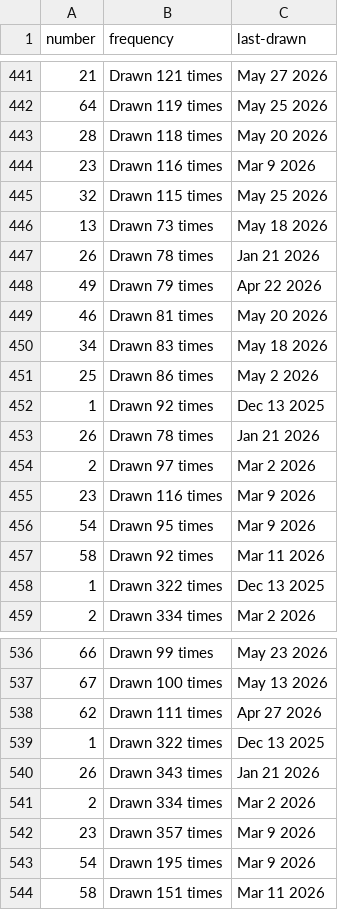
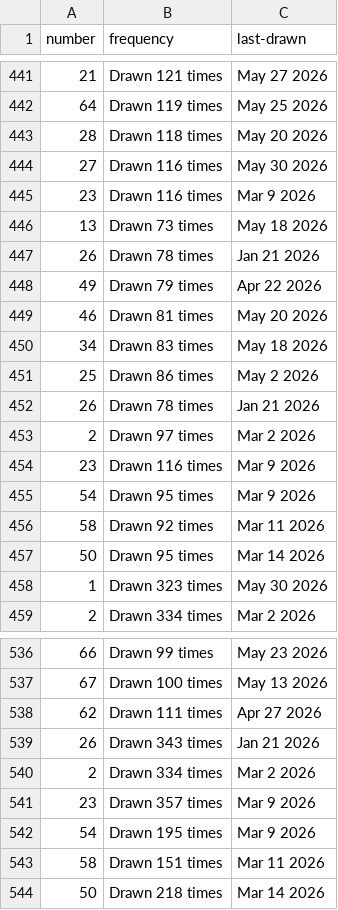
Before and after one commit to kv-hearst/powerball, a CSV file: data/main_ball.csv, drawn as a sheet; only a part is shown, gaps mark what is left out; the diff covers the shown part only.

```diff
--- a/data/main_ball.csv
+++ b/data/main_ball.csv
@@ -443,4 +443,4 @@ number,frequency,last-drawn
 28,Drawn 118 times,May 20 2026
+27,Drawn 116 times,May 30 2026
 23,Drawn 116 times,Mar 9 2026
-32,Drawn 115 times,May 25 2026
 13,Drawn 73 times,May 18 2026
@@ -451,3 +451,2 @@ number,frequency,last-drawn
 25,Drawn 86 times,May 2 2026
-1,Drawn 92 times,Dec 13 2025
 26,Drawn 78 times,Jan 21 2026
@@ -457,3 +456,4 @@ number,frequency,last-drawn
 58,Drawn 92 times,Mar 11 2026
-1,Drawn 322 times,Dec 13 2025
+50,Drawn 95 times,Mar 14 2026
+1,Drawn 323 times,May 30 2026
 2,Drawn 334 times,Mar 2 2026
@@ -538,3 +538,2 @@ number,frequency,last-drawn
 62,Drawn 111 times,Apr 27 2026
-1,Drawn 322 times,Dec 13 2025
 26,Drawn 343 times,Jan 21 2026
@@ -544 +543,2 @@ number,frequency,last-drawn
 58,Drawn 151 times,Mar 11 2026
+50,Drawn 218 times,Mar 14 2026
```
Also changed, not shown: 18 edited cells elsewhere in this file, data/main_ball_active.csv, data/main_ball_cleaned.csv, 4 other files.
